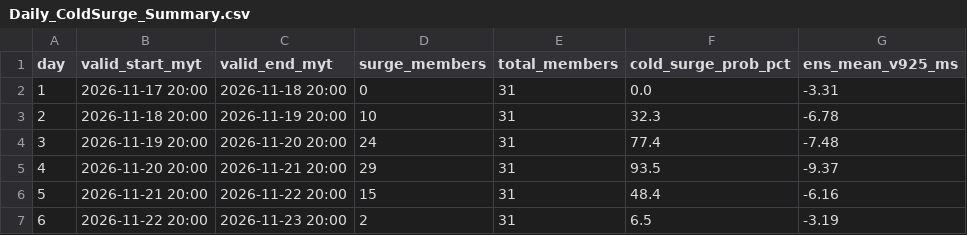
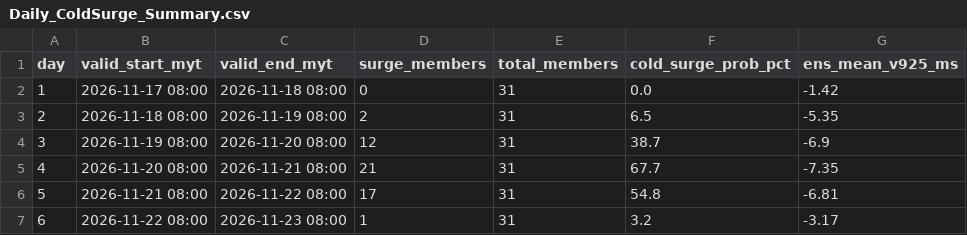
Before and after one commit to JYDiong/WASP, a CSV file: image_gefs_daily/Daily_ColdSurge_Summary.csv, drawn as a sheet; only a part is shown; the diff covers the shown part only.

Commit message:
Update forecast images and pages JYDiong/WASP_backend@8c522998914987a9e077bf99cbf2f078f9993779

```diff
--- a/image_gefs_daily/Daily_ColdSurge_Summary.csv
+++ b/image_gefs_daily/Daily_ColdSurge_Summary.csv
@@ -1,7 +1,7 @@
 day,valid_start_myt,valid_end_myt,surge_members,total_members,cold_surge_prob_pct,ens_mean_v925_ms
-1,2026-11-17 20:00,2026-11-18 20:00,0,31,0.0,-3.31
-2,2026-11-18 20:00,2026-11-19 20:00,10,31,32.3,-6.78
-3,2026-11-19 20:00,2026-11-20 20:00,24,31,77.4,-7.48
-4,2026-11-20 20:00,2026-11-21 20:00,29,31,93.5,-9.37
-5,2026-11-21 20:00,2026-11-22 20:00,15,31,48.4,-6.16
-6,2026-11-22 20:00,2026-11-23 20:00,2,31,6.5,-3.19
+1,2026-11-17 08:00,2026-11-18 08:00,0,31,0.0,-1.42
+2,2026-11-18 08:00,2026-11-19 08:00,2,31,6.5,-5.35
+3,2026-11-19 08:00,2026-11-20 08:00,12,31,38.7,-6.9
+4,2026-11-20 08:00,2026-11-21 08:00,21,31,67.7,-7.35
+5,2026-11-21 08:00,2026-11-22 08:00,17,31,54.8,-6.81
+6,2026-11-22 08:00,2026-11-23 08:00,1,31,3.2,-3.17
```
Also changed, not shown: 20 edited cells elsewhere in this file, 30 other files.
